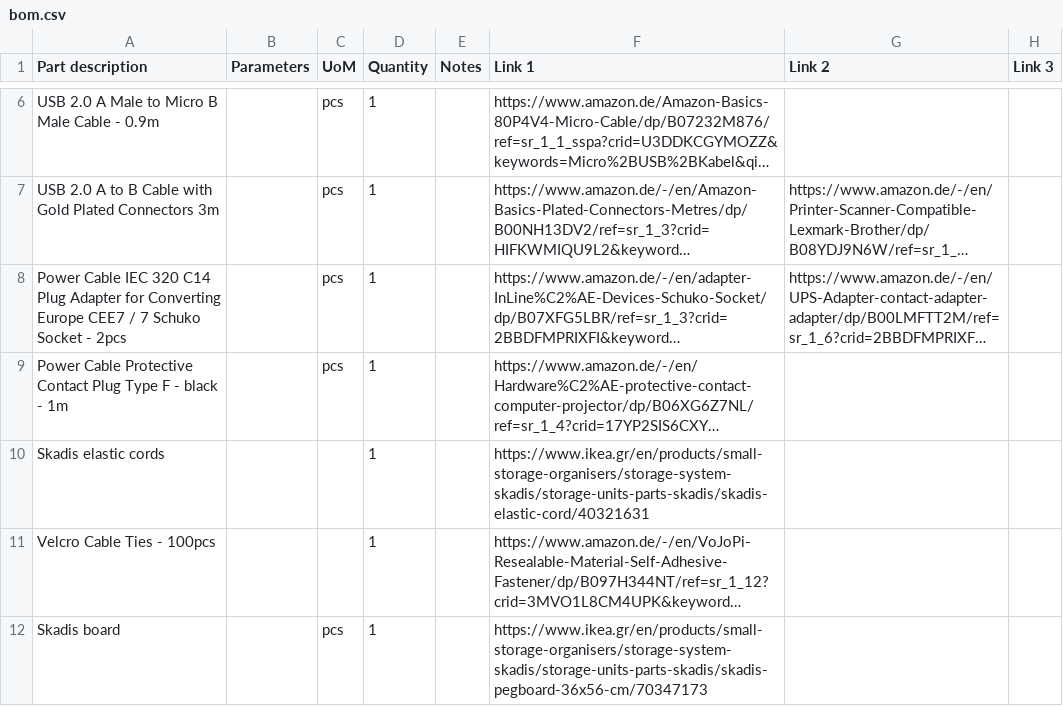
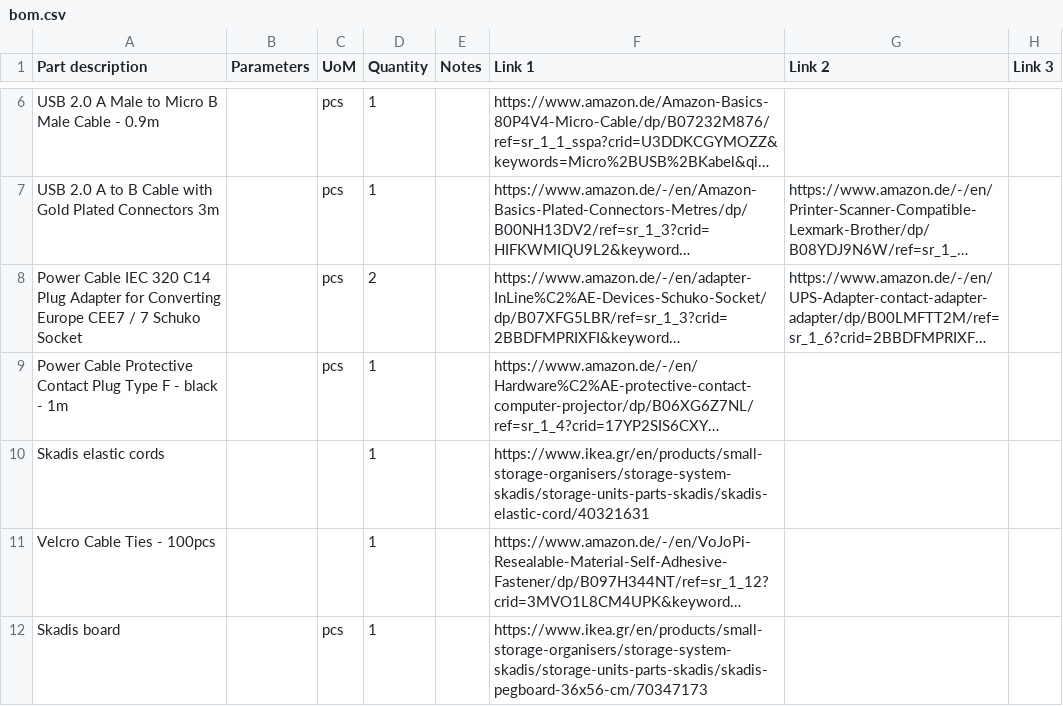
Before and after one commit to balena-io-hardware/autokit-assembly-doc, a CSV file: source/bom/bom.csv, drawn as a sheet; only a part is shown, gaps mark what is left out; long unchanged cells end in …; the diff names each change by its address in the sheet, - before the commit and + after, or states it on an @@ line.

Commit message:
update number of schuko connectors
Change-type: patch
Signed-off-by: Ryan Cooke <ryan@balena.io>

```diff
--- a/source/bom/bom.csv
+++ b/source/bom/bom.csv
-A8 (Part description): …Schuko Socket - 2pcs
+A8 (Part description): …Schuko Socket
-D8 (Quantity): 1
+D8 (Quantity): 2
```
